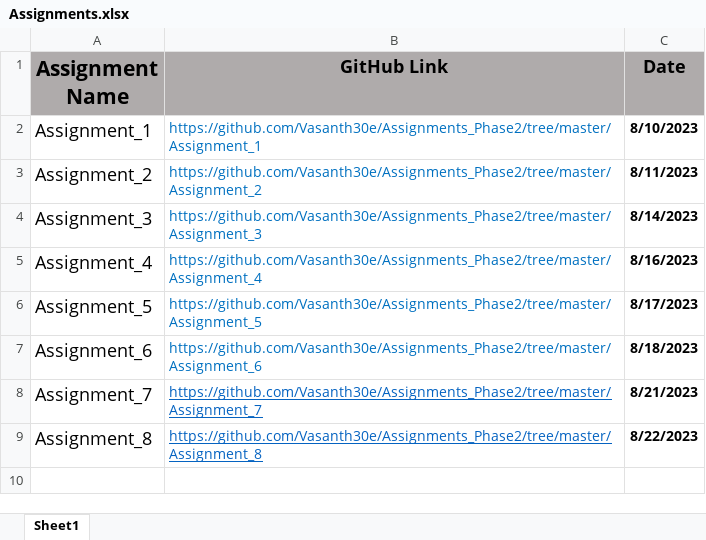
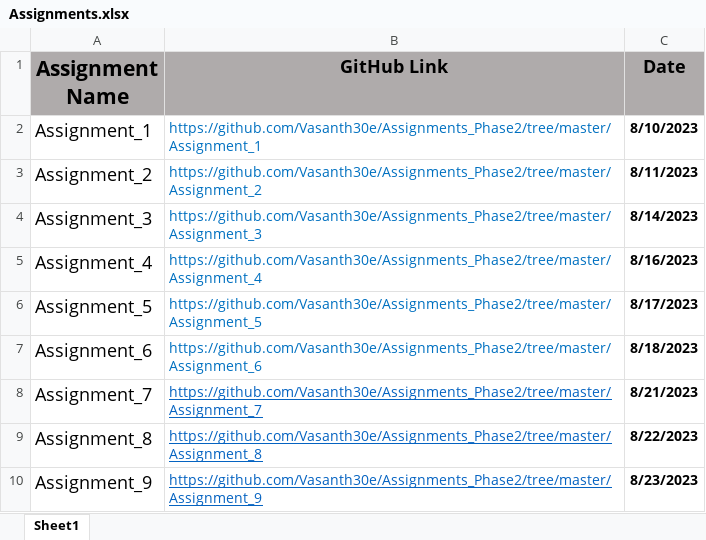
Before and after one commit to Vasanth30e/Assignments_Phase2, an Excel workbook: Assignments.xlsx, sheet Sheet1, drawn as a sheet; values as stored, in another font and other column widths than the file's, no borders; the diff names each change by its address in the sheet, - before the commit and + after, or states it on an @@ line.

Commit message:
Added A9 link

```diff
--- a/Assignments.xlsx (sheet Sheet1)
+++ b/Assignments.xlsx (sheet Sheet1)
+row 10: Assignment_9 | https://github.com/Vasanth30e/Assignments_Phase2/tree/master/Assignment_9 | 8/23/2023
```
